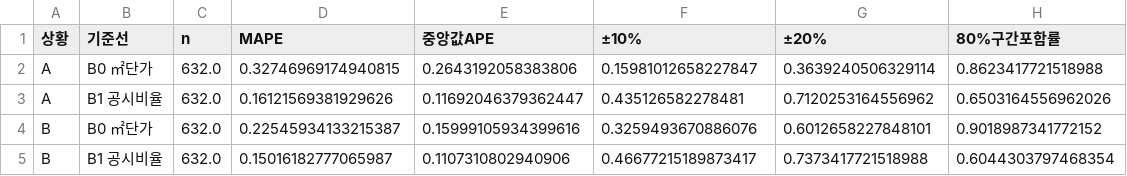
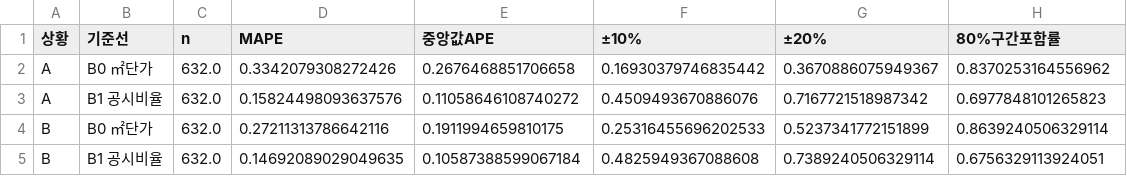
Before and after one commit to KimInSeok-DA/DA_Seoul_Villa_AVM, a CSV file: outputs/baseline_metrics.csv, drawn as a sheet.

```diff
--- a/outputs/baseline_metrics.csv
+++ b/outputs/baseline_metrics.csv
@@ -1,5 +1,5 @@
 상황,기준선,n,MAPE,중앙값APE,±10%,±20%,80%구간포함률
-A,B0 ㎡단가,632.0,0.32746969174940815,0.2643192058383806,0.15981012658227847,0.3639240506329114,0.8623417721518988
-A,B1 공시비율,632.0,0.16121569381929626,0.11692046379362447,0.435126582278481,0.7120253164556962,0.6503164556962026
-B,B0 ㎡단가,632.0,0.22545934133215387,0.15999105934399616,0.3259493670886076,0.6012658227848101,0.9018987341772152
-B,B1 공시비율,632.0,0.15016182777065987,0.1107310802940906,0.46677215189873417,0.7373417721518988,0.6044303797468354
+A,B0 ㎡단가,632.0,0.3342079308272426,0.2676468851706658,0.16930379746835442,0.3670886075949367,0.8370253164556962
+A,B1 공시비율,632.0,0.15824498093637576,0.11058646108740272,0.4509493670886076,0.7167721518987342,0.6977848101265823
+B,B0 ㎡단가,632.0,0.27211313786642116,0.1911994659810175,0.25316455696202533,0.5237341772151899,0.8639240506329114
+B,B1 공시비율,632.0,0.14692089029049635,0.10587388599067184,0.4825949367088608,0.7389240506329114,0.6756329113924051
```
Also changed, not shown: outputs/calibration_metrics.csv, outputs/calibration_table.csv, 28 other files.
